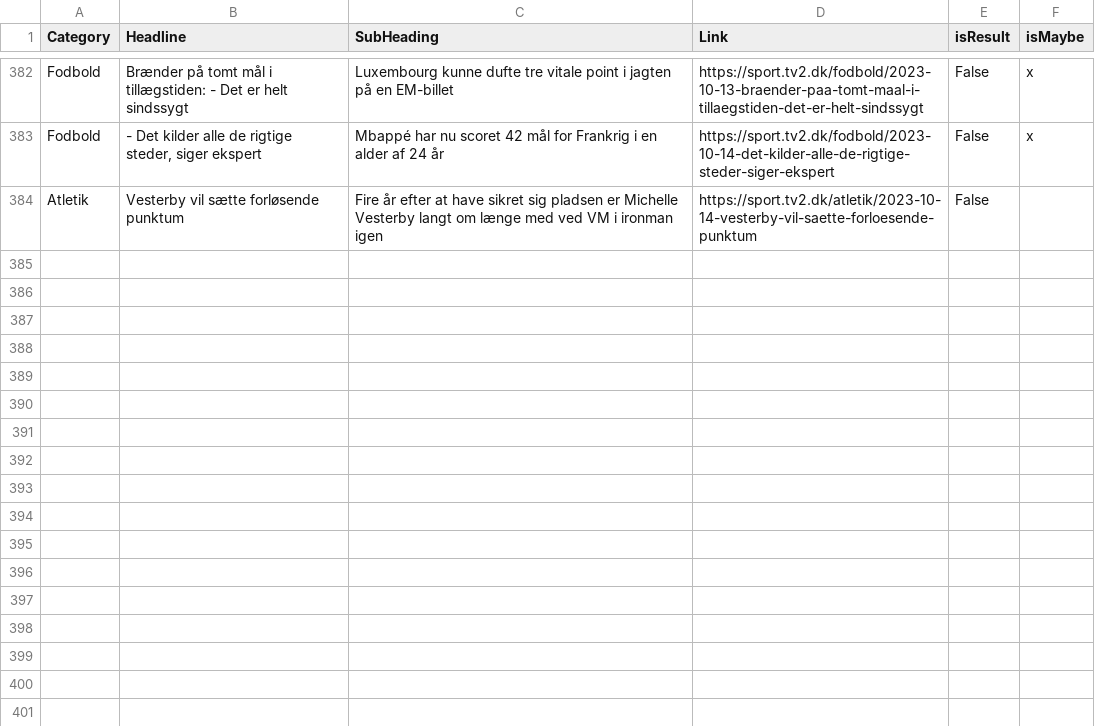
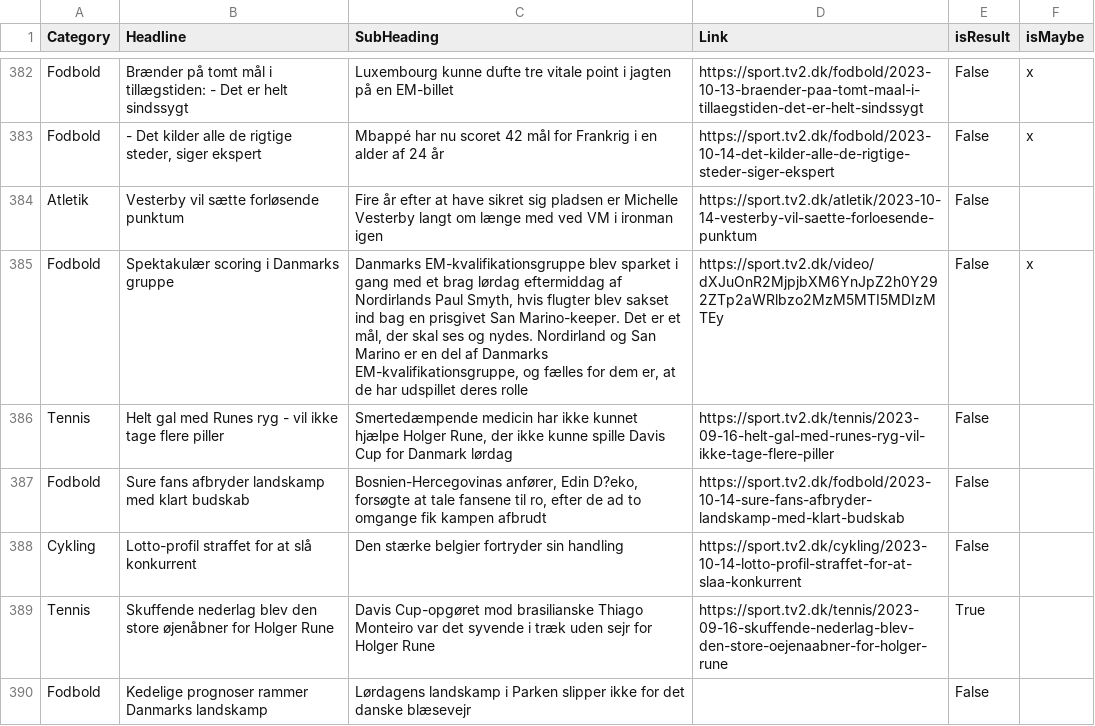
Before and after one commit to senner007/Sports-Block, a CSV file: articles/sports_articles_tv2.csv, drawn as a sheet; only a part is shown, gaps mark what is left out; the diff covers the shown part only; the diff names each change by its address in the sheet, - before the commit and + after, or states it on an @@ line.

```diff
--- a/articles/sports_articles_tv2.csv
+++ b/articles/sports_articles_tv2.csv
+row 385: Fodbold | Spektakulær scoring i Danmarks gruppe | Danmarks EM-kvalifikationsgruppe blev sparket i gang med et brag lørdag eftermiddag af Nordirlands Paul Smyth, hvis flugter blev sakset ind bag en prisgivet San Marino-keeper. Det er et mål, der skal ses og nydes. Nordirland og San Marino er en del af Danmarks EM-kvalifikationsgruppe, og fælles for dem er, at de har udspillet deres rolle | https://sport.tv2.dk/video/dXJuOnR2MjpjbXM6YnJpZ2h0Y292ZTp2aWRlbzo2MzM5MTI5MDIzMTEy | False | x
+row 386: Tennis | Helt gal med Runes ryg - vil ikke tage flere piller | Smertedæmpende medicin har ikke kunnet hjælpe Holger Rune, der ikke kunne spille Davis Cup for Danmark lørdag | https://sport.tv2.dk/tennis/2023-09-16-helt-gal-med-runes-ryg-vil-ikke-tage-flere-piller | False
+row 387: Fodbold | Sure fans afbryder landskamp med klart budskab | Bosnien-Hercegovinas anfører, Edin D?eko, forsøgte at tale fansene til ro, efter de ad to omgange fik kampen afbrudt | https://sport.tv2.dk/fodbold/2023-10-14-sure-fans-afbryder-landskamp-med-klart-budskab | False
+row 388: Cykling | Lotto-profil straffet for at slå konkurrent | Den stærke belgier fortryder sin handling | https://sport.tv2.dk/cykling/2023-10-14-lotto-profil-straffet-for-at-slaa-konkurrent | False
+row 389: Tennis | Skuffende nederlag blev den store øjenåbner for Holger Rune | Davis Cup-opgøret mod brasilianske Thiago Monteiro var det syvende i træk uden sejr for Holger Rune | https://sport.tv2.dk/tennis/2023-09-16-skuffende-nederlag-blev-den-store-oejenaabner-for-holger-rune | True
+row 390: Fodbold | Kedelige prognoser rammer Danmarks landskamp | Lørdagens landskamp i Parken slipper ikke for det danske blæsevejr |  | False
```
Also changed, not shown: 5 added rows and 2 edited cells elsewhere in this file, articles/sports_articles.csv, articles_temp/combined.csv, 5 other files.
